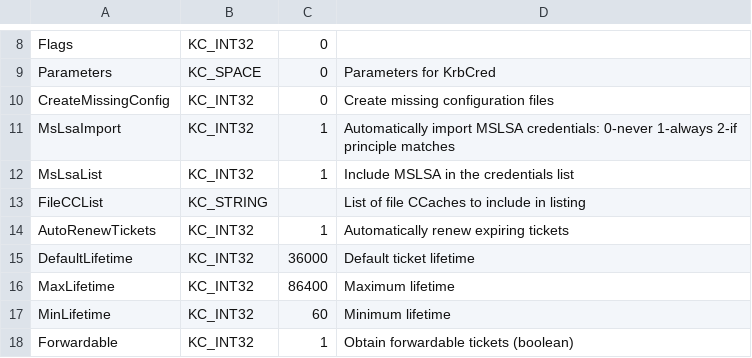
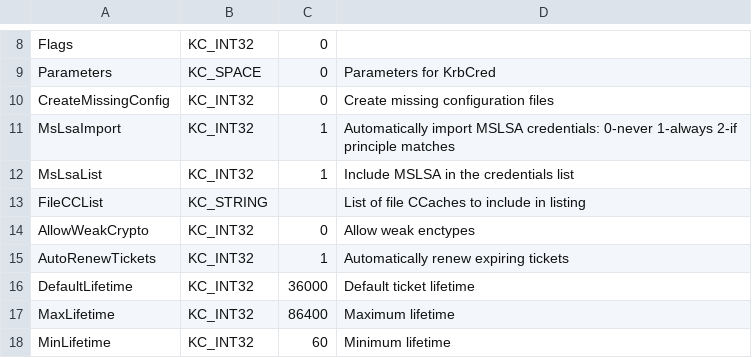
Before and after one commit to secure-endpoints/netidmgr, a CSV file: plugins/heimdal/krbconfig.csv, drawn as a sheet; only a part is shown, gaps mark what is left out; the shorter side is filled out with more unchanged rows; the diff names each change by its address in the sheet, - before the commit and + after, or states it on an @@ line.

Commit message:
Allow use of weak encryption types
A new per-identity parameter 'allow_weak_crypto' can be used to
control whether weak encryption types are enabled for an
identity.  If it is, then the following encryption types will be
enabled prior to obtaining new credentials for that identity
(Kerberos v5 only):

 ETYPE_DES_CBC_CRC
 ETYPE_DES_CBC_MD4
 ETYPE_DES_CBC_MD5
 ETYPE_DES_CBC_NONE
 ETYPE_DES_CFB64_NONE
 ETYPE_DES_PCBC_NONE

Due to limitations in the underlying Kerberos implementation, the
change is global to the instance of Network Identity Manager.

Change-Id: I0e97e4300af6fc9e8da7e2bcf821e995621f036f

```diff
--- a/plugins/heimdal/krbconfig.csv
+++ b/plugins/heimdal/krbconfig.csv
+row 14: AllowWeakCrypto | KC_INT32 | 0 | Allow weak enctypes
```
Also changed, not shown: 4 other files.
